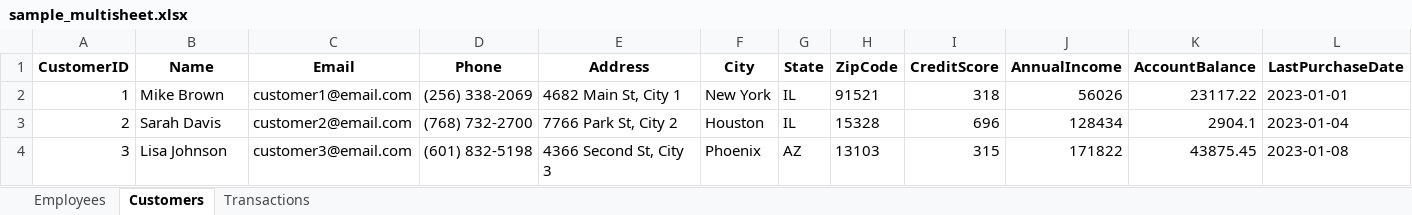
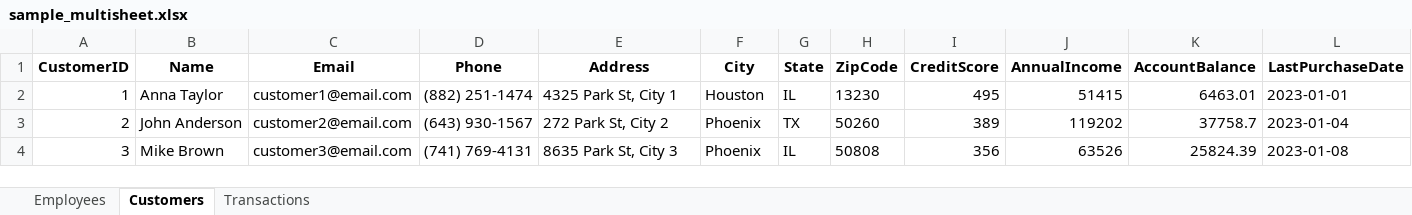
Before and after one commit to hanialnaber/data-anonymizer, an Excel workbook: samples/sample_multisheet.xlsx, sheet Customers, drawn as a sheet; only a part is shown; values as stored, in another font and other column widths than the file's, no borders; the diff covers the shown part only; the diff names each change by its address in the sheet, - before the commit and + after, or states it on an @@ line.

```diff
--- a/samples/sample_multisheet.xlsx (sheet Customers)
+++ b/samples/sample_multisheet.xlsx (sheet Customers)
-B2 (Name): Mike Brown
+B2 (Name): Anna Taylor
-D2 (Phone): (256) 338-2069
+D2 (Phone): (882) 251-1474
-E2 (Address): 4682 Main St, City 1
+E2 (Address): 4325 Park St, City 1
-F2 (City): New York
+F2 (City): Houston
-H2 (ZipCode): 91521
+H2 (ZipCode): 13230
-I2 (CreditScore): 318
+I2 (CreditScore): 495
-J2 (AnnualIncome): 56026
+J2 (AnnualIncome): 51415
-K2 (AccountBalance): 23117.22
+K2 (AccountBalance): 6463.01
-B3 (Name): Sarah Davis
+B3 (Name): John Anderson
-D3 (Phone): (768) 732-2700
+D3 (Phone): (643) 930-1567
-E3 (Address): 7766 Park St, City 2
+E3 (Address): 272 Park St, City 2
-F3 (City): Houston
+F3 (City): Phoenix
-G3 (State): IL
+G3 (State): TX
-H3 (ZipCode): 15328
+H3 (ZipCode): 50260
-I3 (CreditScore): 696
+I3 (CreditScore): 389
-J3 (AnnualIncome): 128434
+J3 (AnnualIncome): 119202
-K3 (AccountBalance): 2904.1
+K3 (AccountBalance): 37758.7
-B4 (Name): Lisa Johnson
+B4 (Name): Mike Brown
-D4 (Phone): (601) 832-5198
+D4 (Phone): (741) 769-4131
-E4 (Address): 4366 Second St, City 3
+E4 (Address): 8635 Park St, City 3
-G4 (State): AZ
+G4 (State): IL
-H4 (ZipCode): 13103
+H4 (ZipCode): 50808
-I4 (CreditScore): 315
+I4 (CreditScore): 356
-J4 (AnnualIncome): 171822
+J4 (AnnualIncome): 63526
-K4 (AccountBalance): 43875.45
+K4 (AccountBalance): 25824.39
```
Also changed, not shown: 819 edited cells elsewhere in this sheet, sheet Transactions, sheet Employees, 9 other files.
